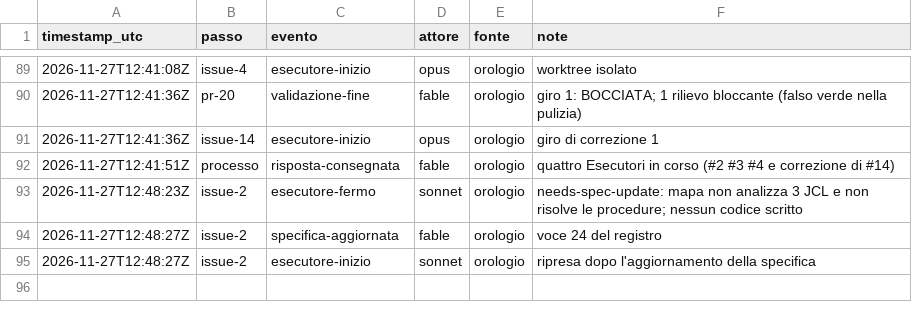
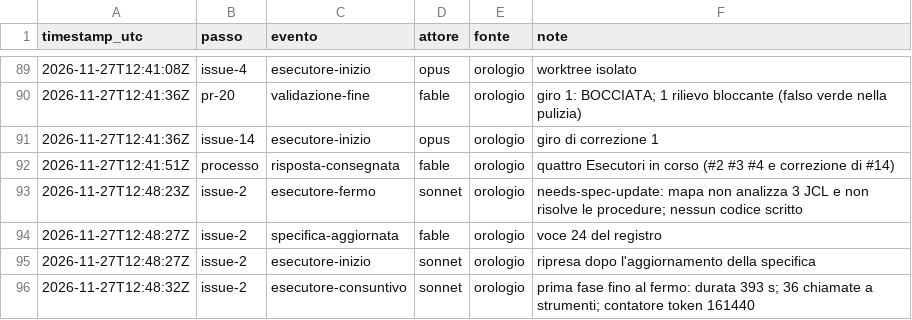
Before and after one commit to ltoscano/men-b-carddemo-java, a CSV file: paper/data/eventi.csv, drawn as a sheet; only a part is shown, gaps mark what is left out; the diff names each change by its address in the sheet, - before the commit and + after, or states it on an @@ line.

Commit message:
Registro eventi

```diff
--- a/paper/data/eventi.csv
+++ b/paper/data/eventi.csv
+row 96: 2026-11-27T12:48:32Z | issue-2 | esecutore-consuntivo | sonnet | orologio | prima fase fino al fermo: durata 393 s; 36 chiamate a strumenti; contatore token 161440
```
